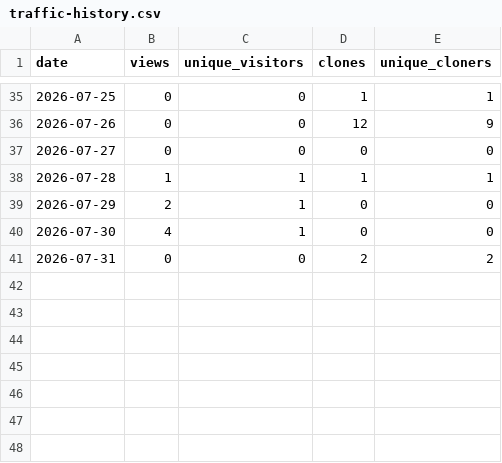
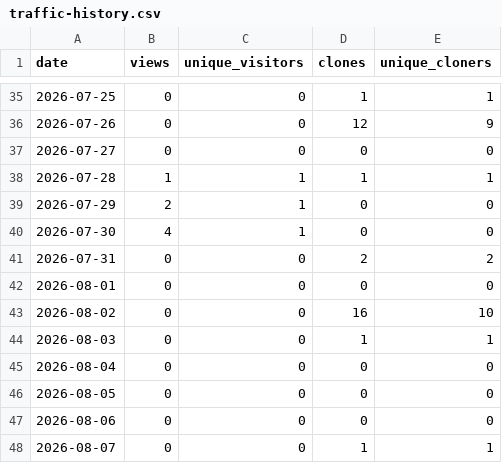
Before and after one commit to banlang/ai-assisted-credit-underwriting-governance, a CSV file: stats/traffic-history.csv, drawn as a sheet; only a part is shown, gaps mark what is left out; the diff names each change by its address in the sheet, - before the commit and + after, or states it on an @@ line.

```diff
--- a/stats/traffic-history.csv
+++ b/stats/traffic-history.csv
+row 42: 2026-08-01 | 0 | 0 | 0 | 0
+row 43: 2026-08-02 | 0 | 0 | 16 | 10
+row 44: 2026-08-03 | 0 | 0 | 1 | 1
+row 45: 2026-08-04 | 0 | 0 | 0 | 0
+row 46: 2026-08-05 | 0 | 0 | 0 | 0
+row 47: 2026-08-06 | 0 | 0 | 0 | 0
+row 48: 2026-08-07 | 0 | 0 | 1 | 1
```
Also changed, not shown: 1 other file.
